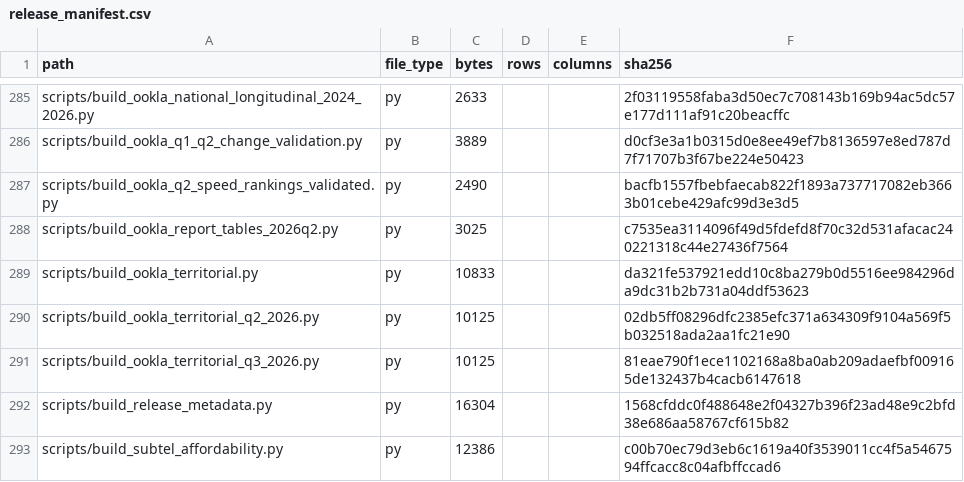
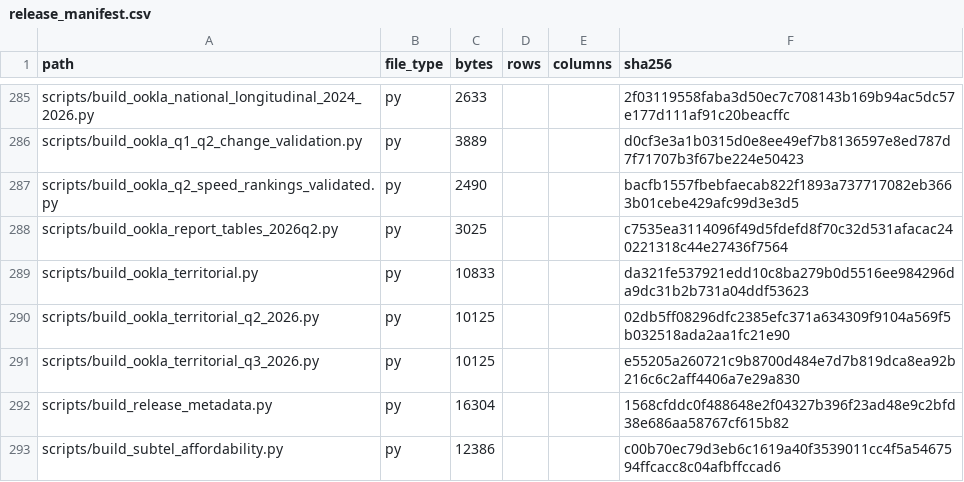
Before and after one commit to selguetagodoy/Chile-Digital-Inclusion, a CSV file: data/metadata/release_manifest.csv, drawn as a sheet; only a part is shown, gaps mark what is left out.

```diff
--- a/data/metadata/release_manifest.csv
+++ b/data/metadata/release_manifest.csv
@@ -290,3 +290,3 @@ scripts/build_ookla_territorial.py,py,10833,,,da321fe537921edd10c8ba279b0d5516ee
 scripts/build_ookla_territorial_q2_2026.py,py,10125,,,02db5ff08296dfc2385efc371a634309f9104a569f5b032518ada2aa1fc21e90
-scripts/build_ookla_territorial_q3_2026.py,py,10125,,,81eae790f1ece1102168a8ba0ab209adaefbf009165de132437b4cacb6147618
+scripts/build_ookla_territorial_q3_2026.py,py,10125,,,e55205a260721c9b8700d484e7d7b819dca8ea92b216c6c2aff4406a7e29a830
 scripts/build_release_metadata.py,py,16304,,,1568cfddc0f488648e2f04327b396f23ad48e9c2bfd38e686aa58767cf615b82
```
